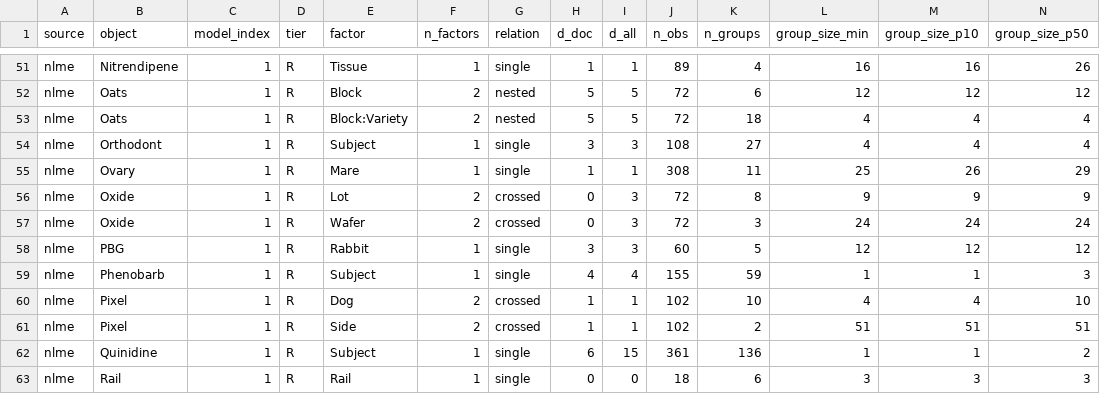
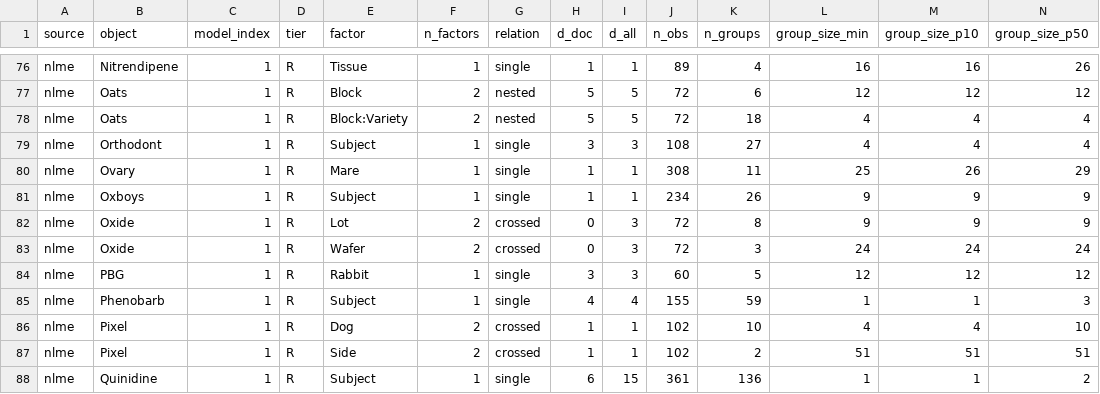
Before and after one commit to adkipnis/mixedbench, a CSV file: packages/glmm/surveys/dimensions/dimensions.csv, drawn as a sheet; only a part is shown, gaps mark what is left out; the shorter side is filled out with more unchanged rows; rows hold the shown columns only; the diff covers the shown part only; the diff names each change by its address in the sheet, - before the commit and + after, or states it on an @@ line.

```diff
--- a/packages/glmm/surveys/dimensions/dimensions.csv
+++ b/packages/glmm/surveys/dimensions/dimensions.csv
+row 81: nlme | Oxboys | 1 | R | Subject | 1 | single | 1 | 1 | 234 | 26 | 9 | 9 | 9
```
Also changed, not shown: 1 added row, 2 removed rows and 25 moved rows elsewhere in this file, packages/glmm/surveys/dimensions/columns.csv, packages/glmm/surveys/dimensions/registry.csv, 2 other files.
